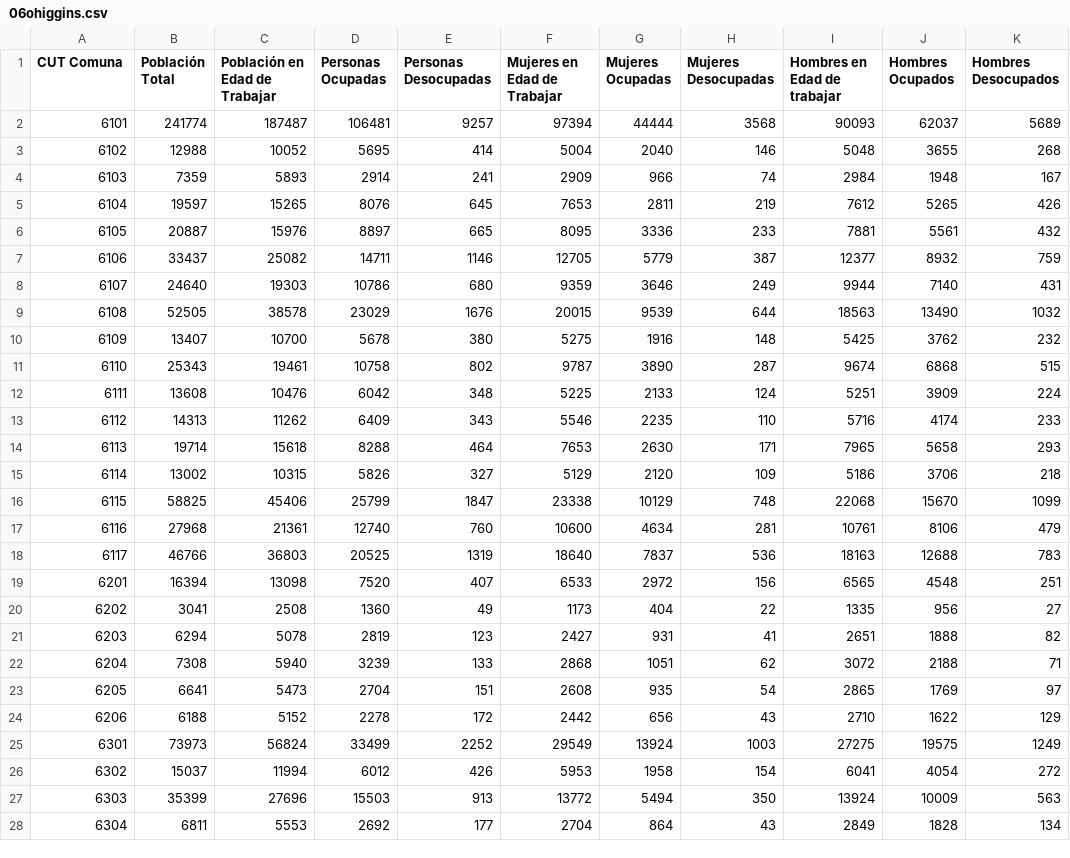
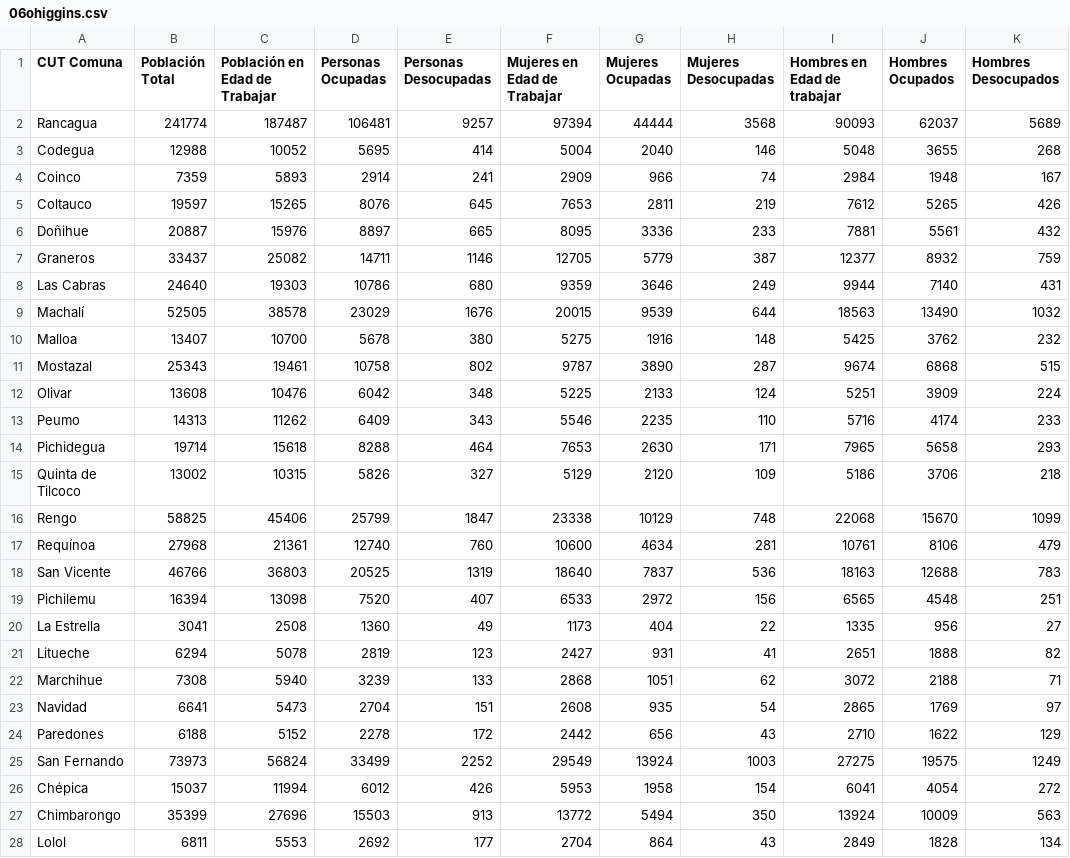
Before and after one commit to azurite-12/INFO133-equipo19, a CSV file: Parte B/Datos/pob/06ohiggins.csv, drawn as a sheet; only a part is shown; the diff covers the shown part only.

```diff
--- a/Parte B/Datos/pob/06ohiggins.csv
+++ b/Parte B/Datos/pob/06ohiggins.csv
@@ -1,28 +1,28 @@
 CUT Comuna,Población Total,Población en Edad de Trabajar,Personas Ocupadas,Personas Desocupadas,Mujeres en Edad de Trabajar,Mujeres Ocupadas,Mujeres Desocupadas,Hombres en Edad de trabajar,Hombres Ocupados,Hombres Desocupados
-6101,241774,187487,106481,9257,97394,44444,3568,90093,62037,5689
-6102,12988,10052,5695,414,5004,2040,146,5048,3655,268
-6103,7359,5893,2914,241,2909,966,74,2984,1948,167
-6104,19597,15265,8076,645,7653,2811,219,7612,5265,426
-6105,20887,15976,8897,665,8095,3336,233,7881,5561,432
-6106,33437,25082,14711,1146,12705,5779,387,12377,8932,759
-6107,24640,19303,10786,680,9359,3646,249,9944,7140,431
-6108,52505,38578,23029,1676,20015,9539,644,18563,13490,1032
-6109,13407,10700,5678,380,5275,1916,148,5425,3762,232
-6110,25343,19461,10758,802,9787,3890,287,9674,6868,515
-6111,13608,10476,6042,348,5225,2133,124,5251,3909,224
-6112,14313,11262,6409,343,5546,2235,110,5716,4174,233
-6113,19714,15618,8288,464,7653,2630,171,7965,5658,293
-6114,13002,10315,5826,327,5129,2120,109,5186,3706,218
-6115,58825,45406,25799,1847,23338,10129,748,22068,15670,1099
-6116,27968,21361,12740,760,10600,4634,281,10761,8106,479
-6117,46766,36803,20525,1319,18640,7837,536,18163,12688,783
-6201,16394,13098,7520,407,6533,2972,156,6565,4548,251
-6202,3041,2508,1360,49,1173,404,22,1335,956,27
-6203,6294,5078,2819,123,2427,931,41,2651,1888,82
-6204,7308,5940,3239,133,2868,1051,62,3072,2188,71
-6205,6641,5473,2704,151,2608,935,54,2865,1769,97
-6206,6188,5152,2278,172,2442,656,43,2710,1622,129
-6301,73973,56824,33499,2252,29549,13924,1003,27275,19575,1249
-6302,15037,11994,6012,426,5953,1958,154,6041,4054,272
-6303,35399,27696,15503,913,13772,5494,350,13924,10009,563
-6304,6811,5553,2692,177,2704,864,43,2849,1828,134
+Rancagua,241774,187487,106481,9257,97394,44444,3568,90093,62037,5689
+Codegua,12988,10052,5695,414,5004,2040,146,5048,3655,268
+Coinco,7359,5893,2914,241,2909,966,74,2984,1948,167
+Coltauco,19597,15265,8076,645,7653,2811,219,7612,5265,426
+Doñihue,20887,15976,8897,665,8095,3336,233,7881,5561,432
+Graneros,33437,25082,14711,1146,12705,5779,387,12377,8932,759
+Las Cabras,24640,19303,10786,680,9359,3646,249,9944,7140,431
+Machalí,52505,38578,23029,1676,20015,9539,644,18563,13490,1032
+Malloa,13407,10700,5678,380,5275,1916,148,5425,3762,232
+Mostazal,25343,19461,10758,802,9787,3890,287,9674,6868,515
+Olivar,13608,10476,6042,348,5225,2133,124,5251,3909,224
+Peumo,14313,11262,6409,343,5546,2235,110,5716,4174,233
+Pichidegua,19714,15618,8288,464,7653,2630,171,7965,5658,293
+Quinta de Tilcoco,13002,10315,5826,327,5129,2120,109,5186,3706,218
+Rengo,58825,45406,25799,1847,23338,10129,748,22068,15670,1099
+Requínoa,27968,21361,12740,760,10600,4634,281,10761,8106,479
+San Vicente,46766,36803,20525,1319,18640,7837,536,18163,12688,783
+Pichilemu,16394,13098,7520,407,6533,2972,156,6565,4548,251
+La Estrella,3041,2508,1360,49,1173,404,22,1335,956,27
+Litueche,6294,5078,2819,123,2427,931,41,2651,1888,82
+Marchihue,7308,5940,3239,133,2868,1051,62,3072,2188,71
+Navidad,6641,5473,2704,151,2608,935,54,2865,1769,97
+Paredones,6188,5152,2278,172,2442,656,43,2710,1622,129
+San Fernando,73973,56824,33499,2252,29549,13924,1003,27275,19575,1249
+Chépica,15037,11994,6012,426,5953,1958,154,6041,4054,272
+Chimbarongo,35399,27696,15503,913,13772,5494,350,13924,10009,563
+Lolol,6811,5553,2692,177,2704,864,43,2849,1828,134
```
Also changed, not shown: 6 edited cells elsewhere in this file, Parte B/Datos/pob/05valparaiso.csv, Parte B/Datos/pob/07maule.csv, 14 other files.
